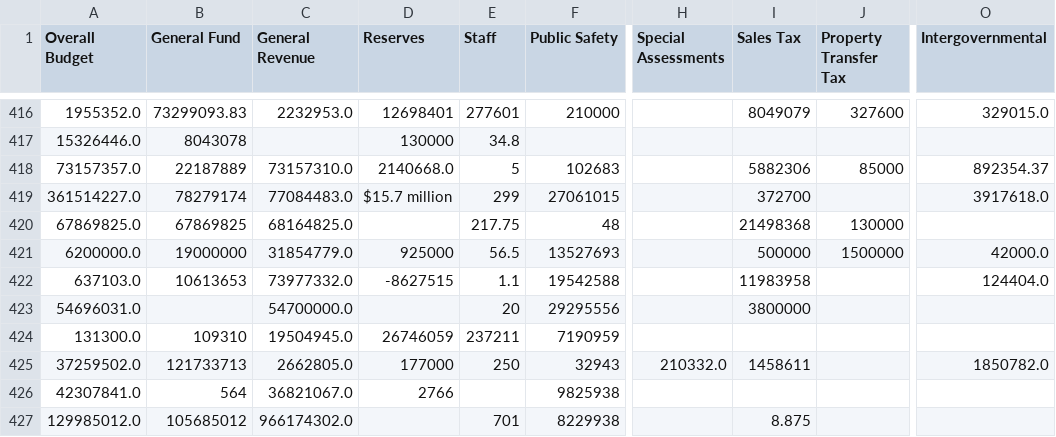
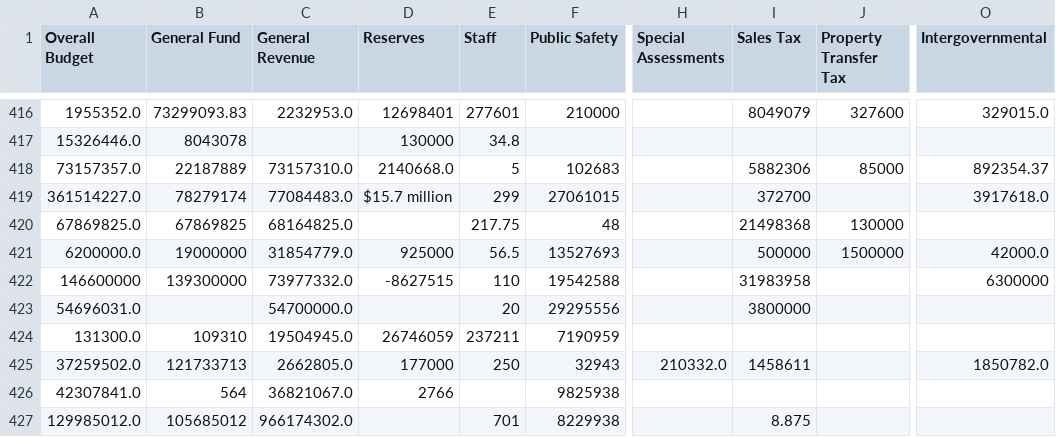
Before and after one commit to yodieland/csv-data-host, a CSV file: extracted_city_budget_line_items.csv, drawn as a sheet; only a part is shown, gaps mark what is left out; the diff names each change by its address in the sheet, - before the commit and + after, or states it on an @@ line.

Commit message:
Update extracted_city_budget_line_items.csv

```diff
--- a/extracted_city_budget_line_items.csv
+++ b/extracted_city_budget_line_items.csv
-A422 (Overall Budget): 637103.0
+A422 (Overall Budget): 146600000
-B422 (General Fund): 10613653
+B422 (General Fund): 139300000
-E422 (Staff): 1.1
+E422 (Staff): 110
-I422 (Sales Tax): 11983958
+I422 (Sales Tax): 31983958
-O422 (Intergovernmental): 124404.0
+O422 (Intergovernmental): 6300000
```
